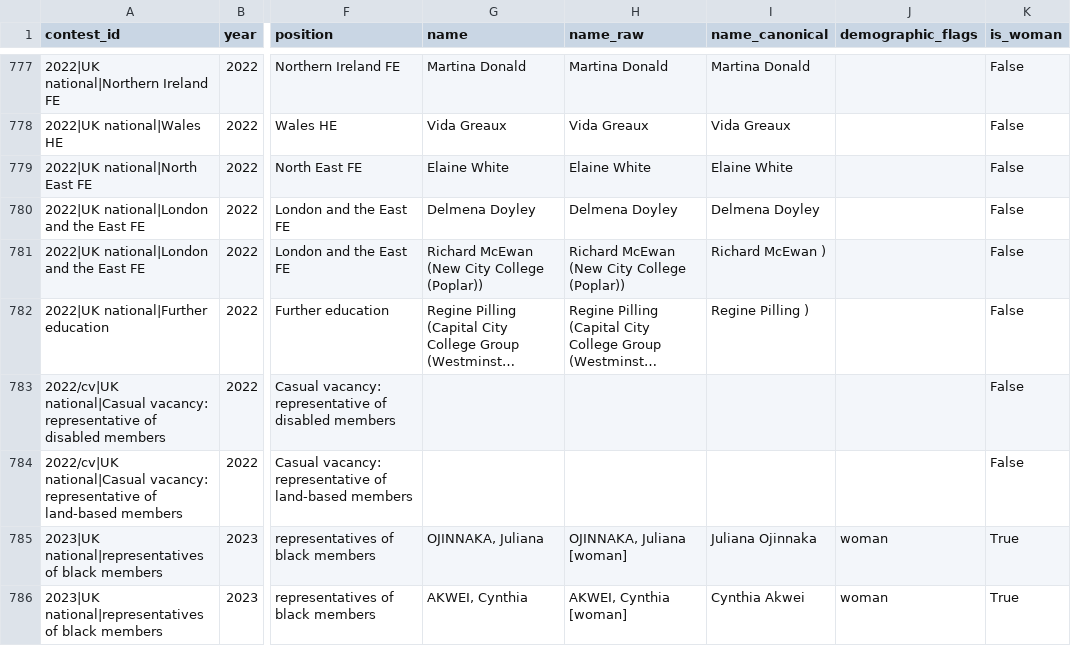
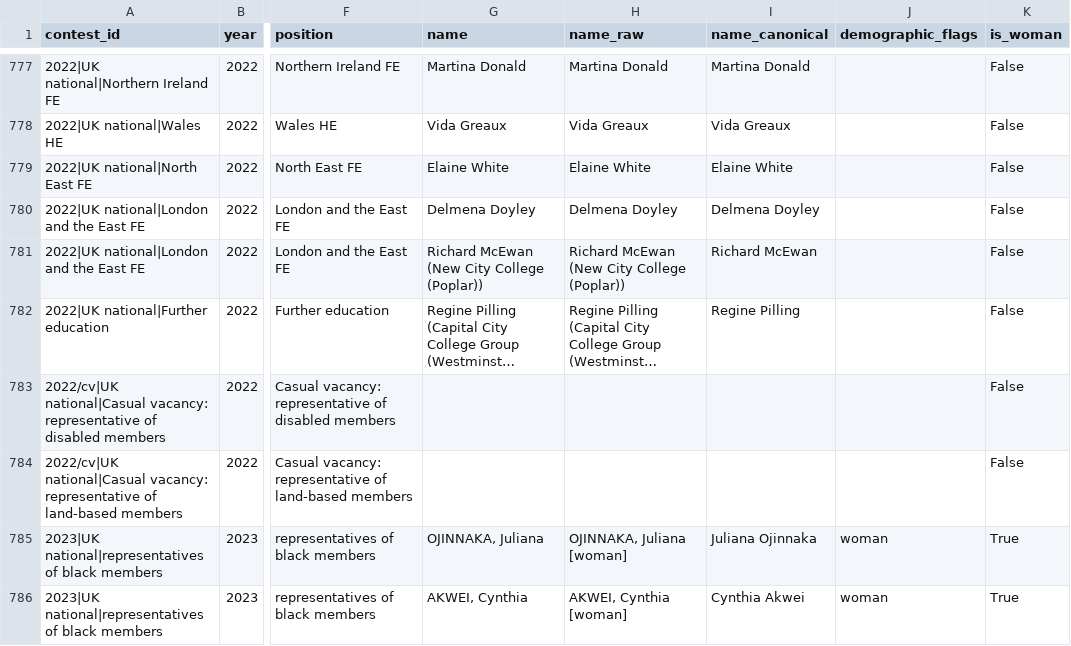
Before and after one commit to bparsia/ucuelections, a CSV file: data/processed/candidates.csv, drawn as a sheet; only a part is shown, gaps mark what is left out; long unchanged cells end in …; the diff names each change by its address in the sheet, - before the commit and + after, or states it on an @@ line.

```diff
--- a/data/processed/candidates.csv
+++ b/data/processed/candidates.csv
-I781 (name_canonical): Richard McEwan )
+I781 (name_canonical): Richard McEwan
-I782 (name_canonical): Regine Pilling )
+I782 (name_canonical): Regine Pilling
```
Also changed, not shown: 1 other file.
